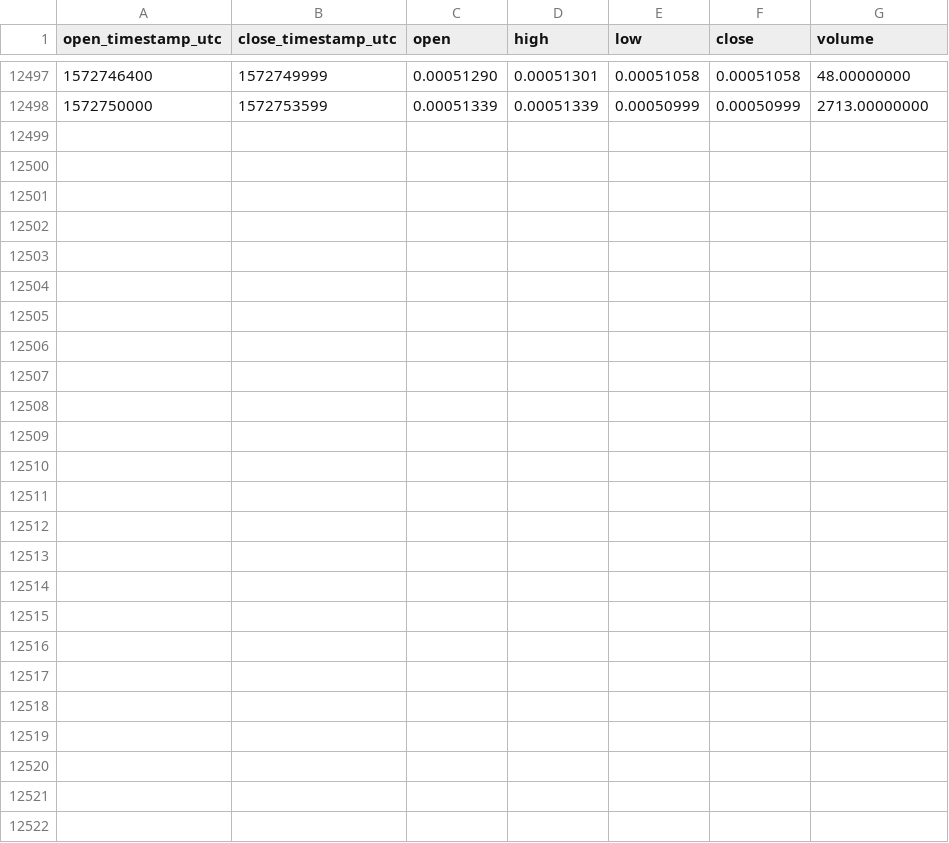
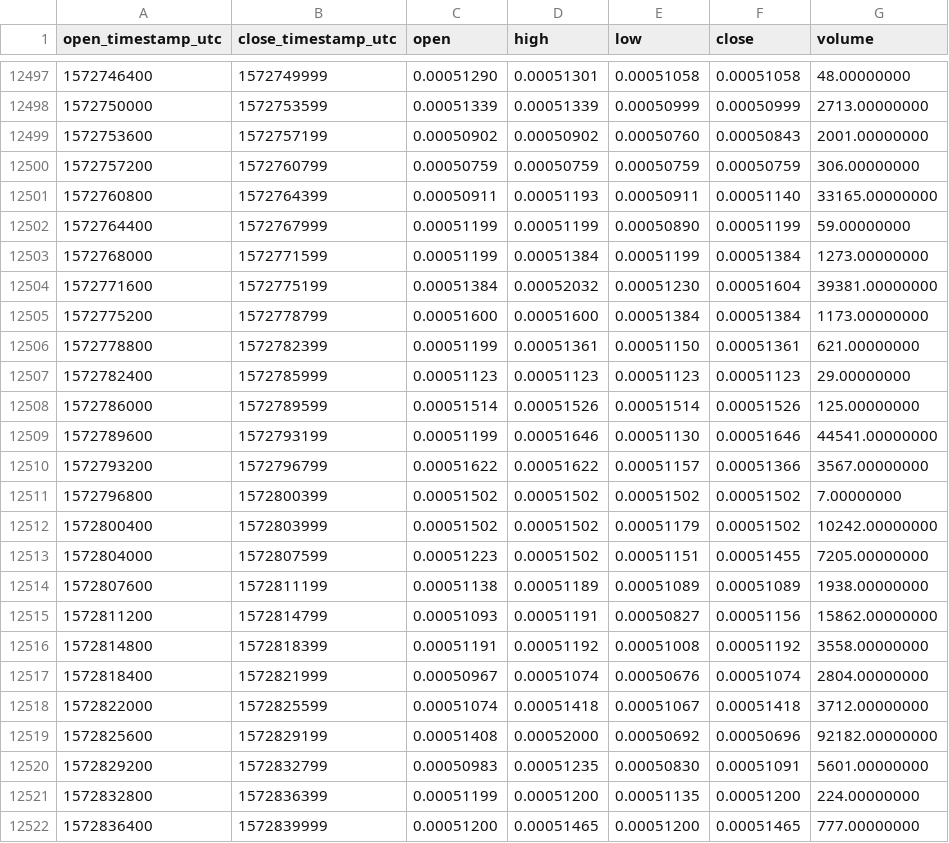
Before and after one commit to cryptobigbro/binance-THETAETH, a CSV file: binance-THETAETH-1h.csv, drawn as a sheet; only a part is shown, gaps mark what is left out; the diff names each change by its address in the sheet, - before the commit and + after, or states it on an @@ line.

Commit message:
Update OHLCV data.

```diff
--- a/binance-THETAETH-1h.csv
+++ b/binance-THETAETH-1h.csv
+row 12499: 1572753600 | 1572757199 | 0.00050902 | 0.00050902 | 0.00050760 | 0.00050843 | 2001.00000000
+row 12500: 1572757200 | 1572760799 | 0.00050759 | 0.00050759 | 0.00050759 | 0.00050759 | 306.00000000
+row 12501: 1572760800 | 1572764399 | 0.00050911 | 0.00051193 | 0.00050911 | 0.00051140 | 33165.00000000
+row 12502: 1572764400 | 1572767999 | 0.00051199 | 0.00051199 | 0.00050890 | 0.00051199 | 59.00000000
+row 12503: 1572768000 | 1572771599 | 0.00051199 | 0.00051384 | 0.00051199 | 0.00051384 | 1273.00000000
+row 12504: 1572771600 | 1572775199 | 0.00051384 | 0.00052032 | 0.00051230 | 0.00051604 | 39381.00000000
+row 12505: 1572775200 | 1572778799 | 0.00051600 | 0.00051600 | 0.00051384 | 0.00051384 | 1173.00000000
+row 12506: 1572778800 | 1572782399 | 0.00051199 | 0.00051361 | 0.00051150 | 0.00051361 | 621.00000000
+row 12507: 1572782400 | 1572785999 | 0.00051123 | 0.00051123 | 0.00051123 | 0.00051123 | 29.00000000
+row 12508: 1572786000 | 1572789599 | 0.00051514 | 0.00051526 | 0.00051514 | 0.00051526 | 125.00000000
+row 12509: 1572789600 | 1572793199 | 0.00051199 | 0.00051646 | 0.00051130 | 0.00051646 | 44541.00000000
+row 12510: 1572793200 | 1572796799 | 0.00051622 | 0.00051622 | 0.00051157 | 0.00051366 | 3567.00000000
+row 12511: 1572796800 | 1572800399 | 0.00051502 | 0.00051502 | 0.00051502 | 0.00051502 | 7.00000000
+row 12512: 1572800400 | 1572803999 | 0.00051502 | 0.00051502 | 0.00051179 | 0.00051502 | 10242.00000000
+row 12513: 1572804000 | 1572807599 | 0.00051223 | 0.00051502 | 0.00051151 | 0.00051455 | 7205.00000000
+row 12514: 1572807600 | 1572811199 | 0.00051138 | 0.00051189 | 0.00051089 | 0.00051089 | 1938.00000000
+row 12515: 1572811200 | 1572814799 | 0.00051093 | 0.00051191 | 0.00050827 | 0.00051156 | 15862.00000000
+row 12516: 1572814800 | 1572818399 | 0.00051191 | 0.00051192 | 0.00051008 | 0.00051192 | 3558.00000000
+row 12517: 1572818400 | 1572821999 | 0.00050967 | 0.00051074 | 0.00050676 | 0.00051074 | 2804.00000000
+row 12518: 1572822000 | 1572825599 | 0.00051074 | 0.00051418 | 0.00051067 | 0.00051418 | 3712.00000000
+row 12519: 1572825600 | 1572829199 | 0.00051408 | 0.00052000 | 0.00050692 | 0.00050696 | 92182.00000000
+row 12520: 1572829200 | 1572832799 | 0.00050983 | 0.00051235 | 0.00050830 | 0.00051091 | 5601.00000000
+row 12521: 1572832800 | 1572836399 | 0.00051199 | 0.00051200 | 0.00051135 | 0.00051200 | 224.00000000
+row 12522: 1572836400 | 1572839999 | 0.00051200 | 0.00051465 | 0.00051200 | 0.00051465 | 777.00000000
```
Also changed, not shown: binance-THETAETH-1d.csv.
